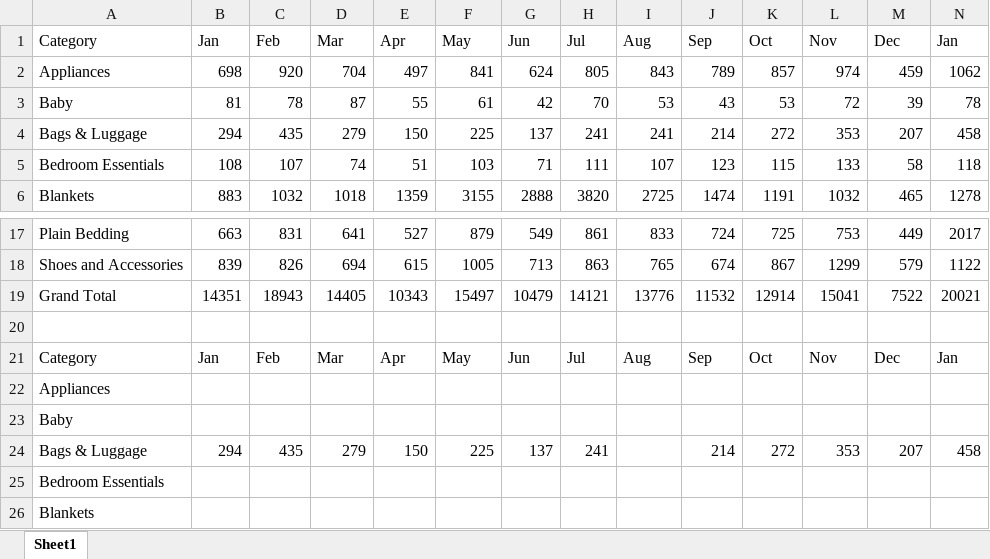
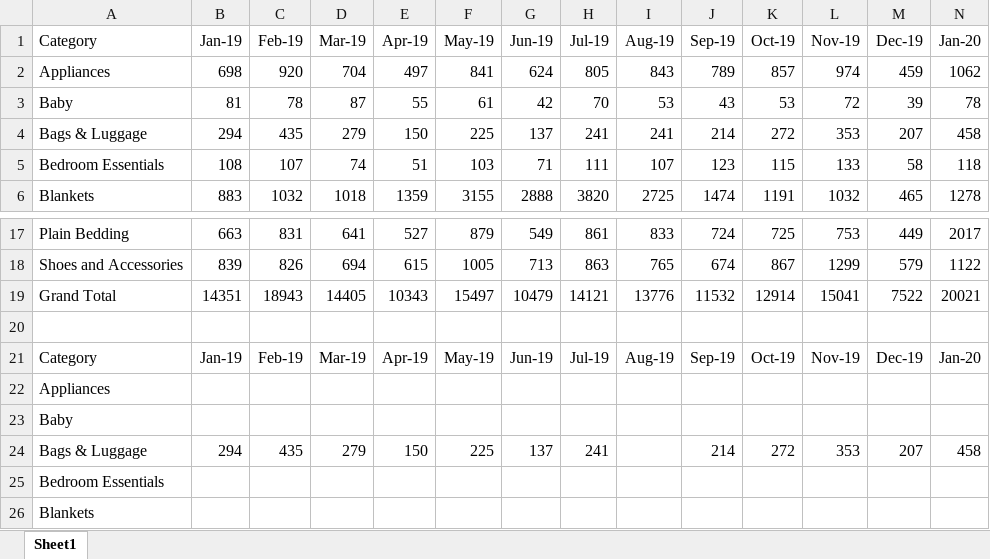
Before and after one commit to dang-itt/project-B14, an Excel workbook: GR Data Condensed + Outlier Info.xlsx, sheet Sheet1, drawn as a sheet; only a part is shown, gaps mark what is left out; values as stored, in another font and other column widths than the file's, no borders; removed rows and columns are numbered as before the commit, all else as after; rows hold the shown columns only; the diff covers the shown part only; the diff names each change by its address in the sheet, - before the commit and + after, or states it on an @@ line.

Commit message:
Add files via upload

```diff
--- a/GR Data Condensed + Outlier Info.xlsx (sheet Sheet1)
+++ b/GR Data Condensed + Outlier Info.xlsx (sheet Sheet1)
-row 1: Category | Jan | Feb | Mar | Apr | May | Jun | Jul | Aug | Sep | Oct | Nov | Dec | Jan
+row 1: Category | Jan-19 | Feb-19 | Mar-19 | Apr-19 | May-19 | Jun-19 | Jul-19 | Aug-19 | Sep-19 | Oct-19 | Nov-19 | Dec-19 | Jan-20
-B21: Jan
+B21: Jan-19
-C21: Feb
+C21: Feb-19
-D21: Mar
+D21: Mar-19
-E21: Apr
+E21: Apr-19
-F21: May
+F21: May-19
-G21: Jun
+G21: Jun-19
-H21: Jul
+H21: Jul-19
-I21: Aug
+I21: Aug-19
-J21: Sep
+J21: Sep-19
-K21: Oct
+K21: Oct-19
-L21: Nov
+L21: Nov-19
-M21: Dec
+M21: Dec-19
-N21: Jan
+N21: Jan-20
```
Also changed, not shown: 35 edited cells elsewhere in this sheet.
